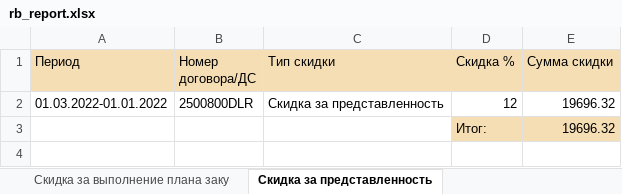
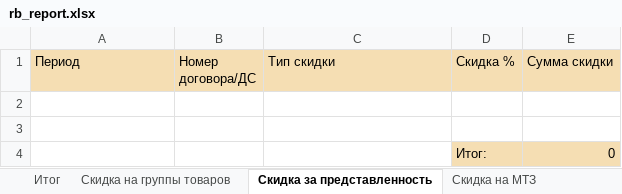
Before and after one commit to NekruzRakhimov/admin_panel, an Excel workbook: files/reports/rb/rb_report.xlsx, sheet Скидка за представленность, drawn as a sheet; values as stored, in another font and other column widths than the file's, no borders; the diff names each change by its address in the sheet, - before the commit and + after, or states it on an @@ line.

Commit message:
[ais-444] Нужно переименовать первую страницу отчета в Екселе, на ИТОГ

```diff
--- a/files/reports/rb/rb_report.xlsx (sheet Скидка за представленность)
+++ b/files/reports/rb/rb_report.xlsx (sheet Скидка за представленность)
-sheet tab: Скидка за выполнение плана заку
+sheet tab: Скидка на группы товаров
-row 2: 01.03.2022-01.01.2022 | 2500800DLR | Скидка за представленность | 12 | 19696.32
+row 2: (empty)
-row 3:  |  |  | Итог: | 19696.32
+row 3: (empty)
-D3:E3 fill: #F5DEB3
+D3:E3 fill: none
+row 4:  |  |  | Итог: | 0
```
Also changed, not shown: sheet Скидка на группы товаров, sheet Скидка на МТЗ, sheet Итог, other sheet tabs, files/reports/dd/dd_stored_reports.xlsx, files/reports/dd/reportDD.xlsx, 6 other files.
